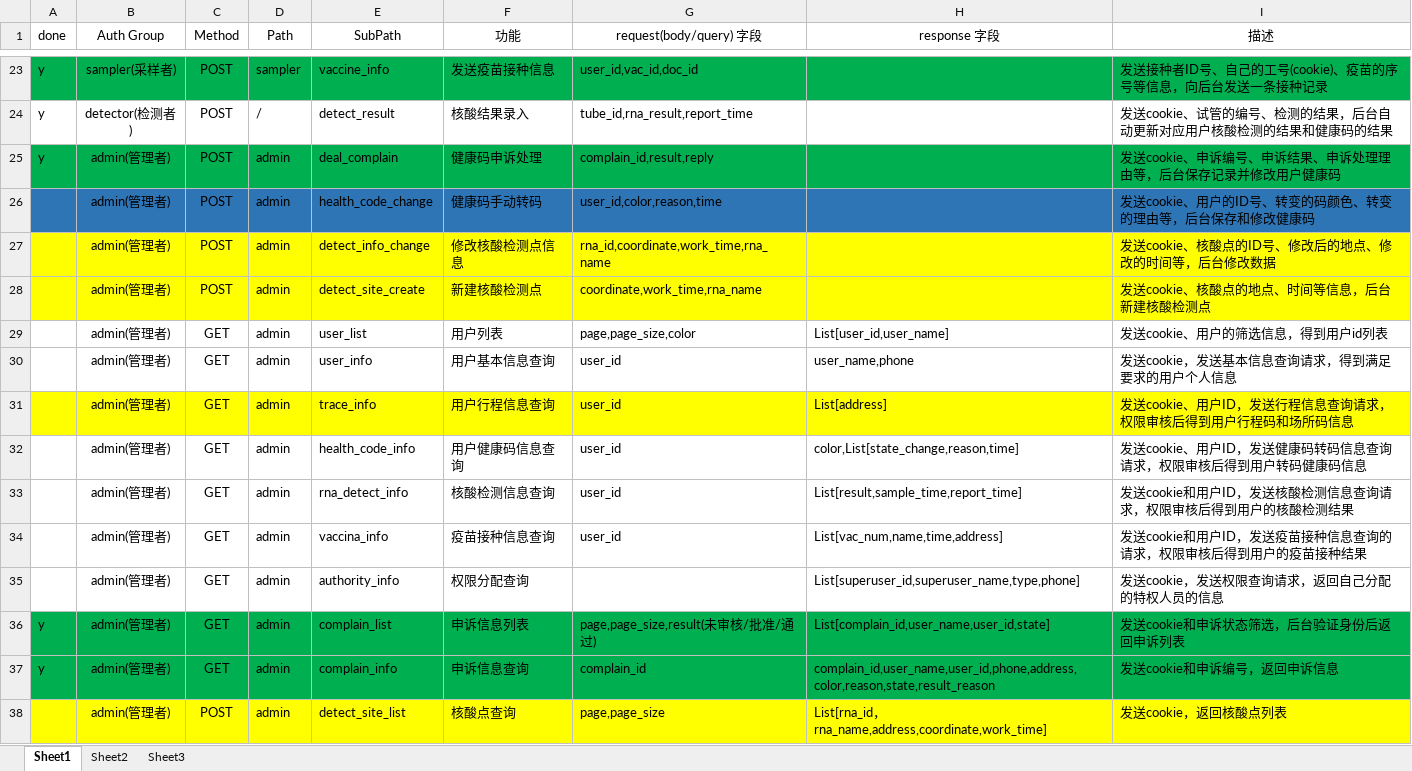
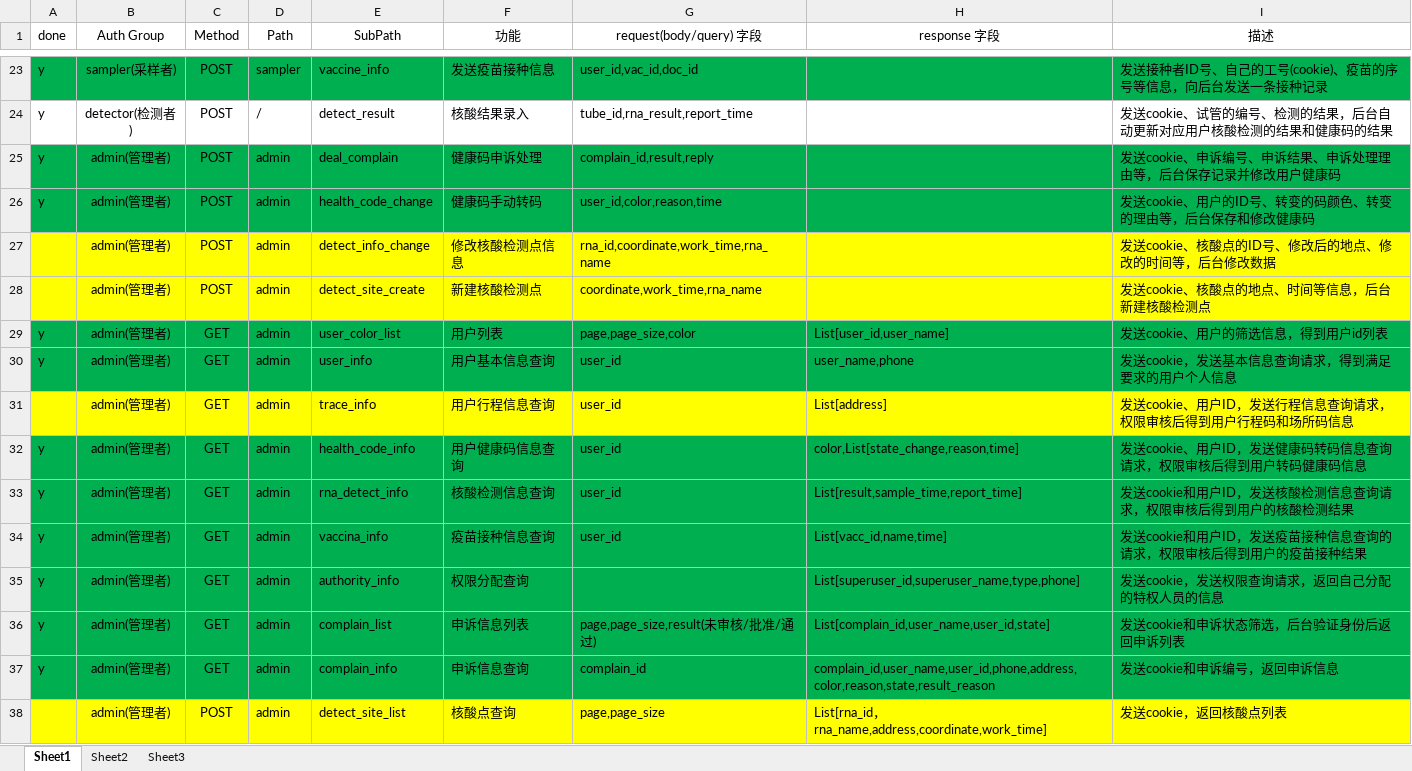
Before and after one commit to LeoYuan0111/Health-Code-Management-System, an Excel workbook: api.xlsx, sheet Sheet1, drawn as a sheet; only a part is shown, gaps mark what is left out; values as stored, in another font and other column widths than the file's, no borders; conditional formats not drawn; the diff names each change by its address in the sheet, - before the commit and + after, or states it on an @@ line.

```diff
--- a/api.xlsx (sheet Sheet1)
+++ b/api.xlsx (sheet Sheet1)
-A26 (done): (empty)
+A26 (done): y
-A26:I26 fill: #2E75B6
+A26:I26 fill: #00B050
-A29:A30 (done): (empty)
+A29:A30 (done): y
-A29:I30 fill: none
+A29:I30 fill: #00B050
-E29 (SubPath): user_list
+E29 (SubPath): user_color_list
-A32:A35 (done): (empty)
+A32:A35 (done): y
-A32:I35 fill: none
+A32:I35 fill: #00B050
-H34 (response 字段): List[vac_num,name,time,address]
+H34 (response 字段): List[vacc_id,name,time]
```
Also changed, not shown: 24 other files.
